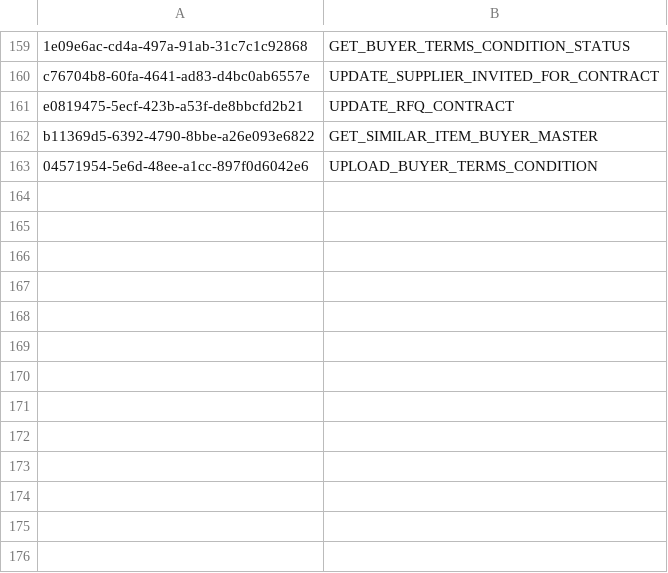
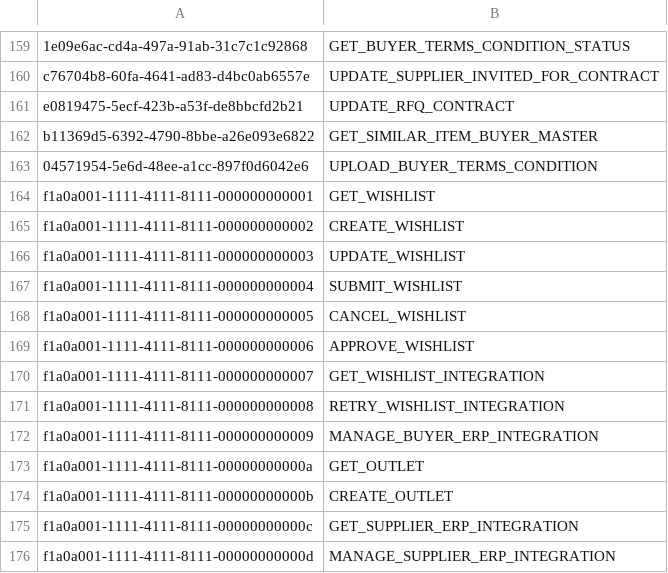
Before and after one commit to balachandhru-hub/main-backend-sila, a CSV file: src/Platform/Identity/Identity.Infrastructure/Migrations/Feature.csv, drawn as a sheet; only a part is shown, gaps mark what is left out; the diff names each change by its address in the sheet, - before the commit and + after, or states it on an @@ line.

```diff
--- a/src/Platform/Identity/Identity.Infrastructure/Migrations/Feature.csv
+++ b/src/Platform/Identity/Identity.Infrastructure/Migrations/Feature.csv
+row 164: f1a0a001-1111-4111-8111-000000000001 | GET_WISHLIST
+row 165: f1a0a001-1111-4111-8111-000000000002 | CREATE_WISHLIST
+row 166: f1a0a001-1111-4111-8111-000000000003 | UPDATE_WISHLIST
+row 167: f1a0a001-1111-4111-8111-000000000004 | SUBMIT_WISHLIST
+row 168: f1a0a001-1111-4111-8111-000000000005 | CANCEL_WISHLIST
+row 169: f1a0a001-1111-4111-8111-000000000006 | APPROVE_WISHLIST
+row 170: f1a0a001-1111-4111-8111-000000000007 | GET_WISHLIST_INTEGRATION
+row 171: f1a0a001-1111-4111-8111-000000000008 | RETRY_WISHLIST_INTEGRATION
+row 172: f1a0a001-1111-4111-8111-000000000009 | MANAGE_BUYER_ERP_INTEGRATION
+row 173: f1a0a001-1111-4111-8111-00000000000a | GET_OUTLET
+row 174: f1a0a001-1111-4111-8111-00000000000b | CREATE_OUTLET
+row 175: f1a0a001-1111-4111-8111-00000000000c | GET_SUPPLIER_ERP_INTEGRATION
+row 176: f1a0a001-1111-4111-8111-00000000000d | MANAGE_SUPPLIER_ERP_INTEGRATION
```
Also changed, not shown: src/Platform/Identity/Identity.Infrastructure/Migrations/Role.csv, src/Platform/MasterData/MasterData.Infrastructure/Migrations/Metadata.csv, 52 other files.
